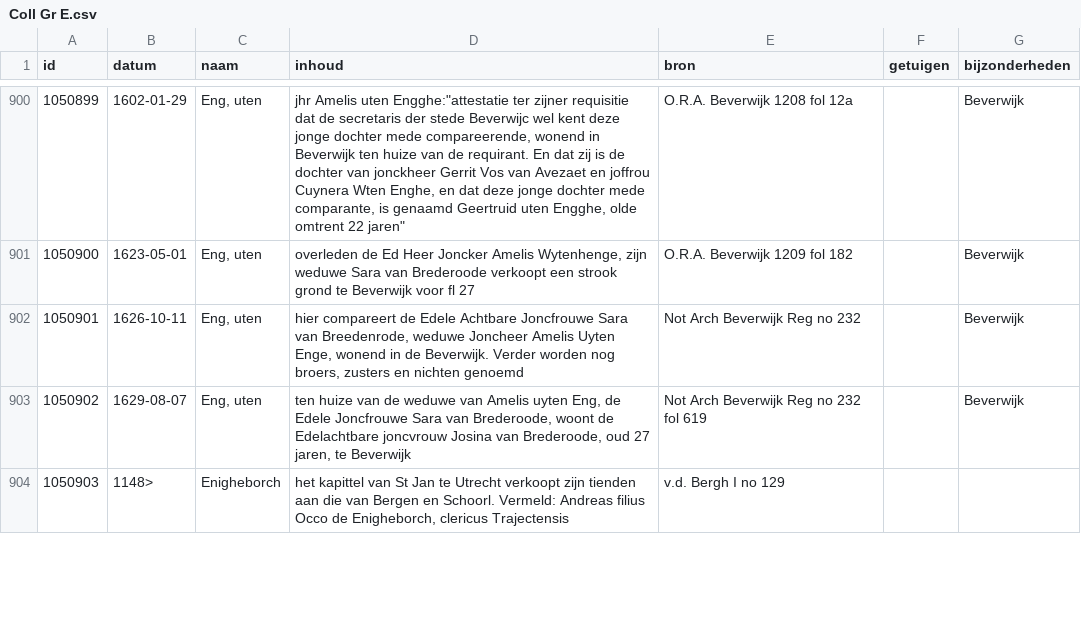
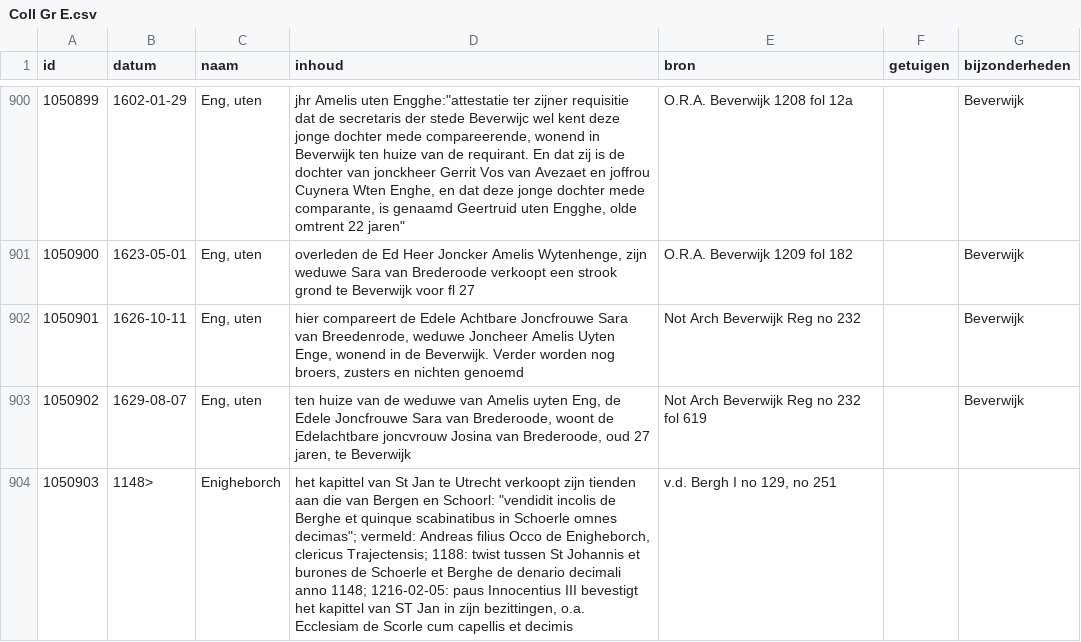
Before and after one commit to collectiegroesbeek/collectiegroesbeek-data, a CSV file: Coll Gr E.csv, drawn as a sheet; only a part is shown, gaps mark what is left out; the diff covers the shown part only.

```diff
--- a/Coll Gr E.csv
+++ b/Coll Gr E.csv
@@ -903,2 +903,2 @@ id,datum,naam,inhoud,bron,getuigen,bijzonderheden
 1050902,1629-08-07,"Eng, uten","ten huize van de weduwe van Amelis uyten Eng, de Edele Joncfrouwe Sara van Brederoode, woont de Edelachtbare joncvrouw Josina van Brederoode, oud 27 jaren, te Beverwijk",Not Arch Beverwijk Reg no 232 fol 619,,Beverwijk
-1050903,1148>,Enigheborch,"het kapittel van St Jan te Utrecht verkoopt zijn tienden aan die van Bergen en Schoorl. Vermeld: Andreas filius Occo de Enigheborch, clericus Trajectensis",v.d. Bergh I no 129,,
+1050903,1148>,Enigheborch,"het kapittel van St Jan te Utrecht verkoopt zijn tienden aan die van Bergen en Schoorl: ""vendidit incolis de Berghe et quinque scabinatibus in Schoerle omnes decimas""; vermeld: Andreas filius Occo de Enigheborch, clericus Trajectensis; 1188: twist tussen St Johannis et burones de Schoerle et Berghe de denario decimali anno 1148; 1216-02-05: paus Innocentius III bevestigt het kapittel van ST Jan in zijn bezittingen, o.a. Ecclesiam de Scorle cum capellis et decimis","v.d. Bergh I no 129, no 251",,
```
Also changed, not shown: 8 edited cells elsewhere in this file, Coll Gr F G.csv, Coll Gr M.csv, 14 other files.
